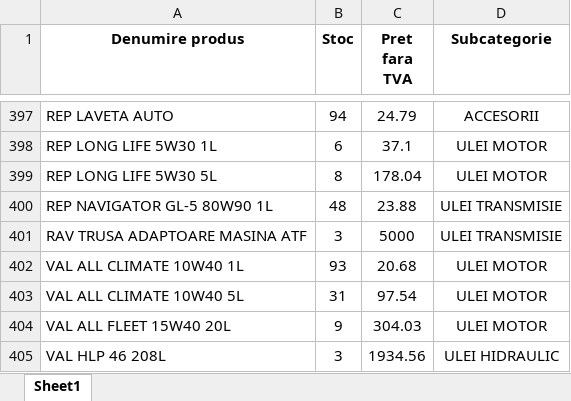
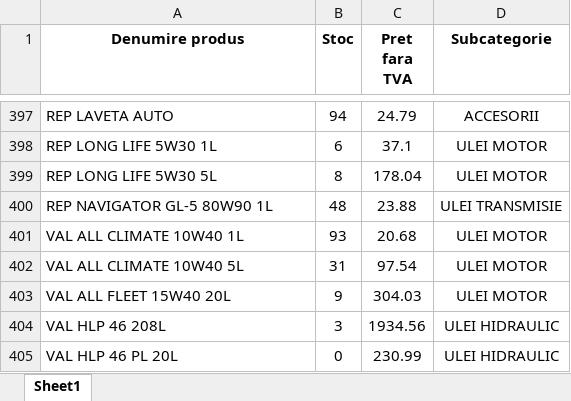
Before and after one commit to ab12slk-sys/dmautoravenol, an Excel workbook: STOCEGIUNIE.xlsx, sheet Sheet1, drawn as a sheet; only a part is shown, gaps mark what is left out; the shorter side is filled out with more unchanged rows; values as stored, in another font and other column widths than the file's, no borders; the diff names each change by its address in the sheet, - before the commit and + after, or states it on an @@ line.

Commit message:
Add files via upload

```diff
--- a/STOCEGIUNIE.xlsx (sheet Sheet1)
+++ b/STOCEGIUNIE.xlsx (sheet Sheet1)
-row 401: RAV TRUSA ADAPTOARE MASINA ATF | 3 | 5000 | ULEI TRANSMISIE
```
